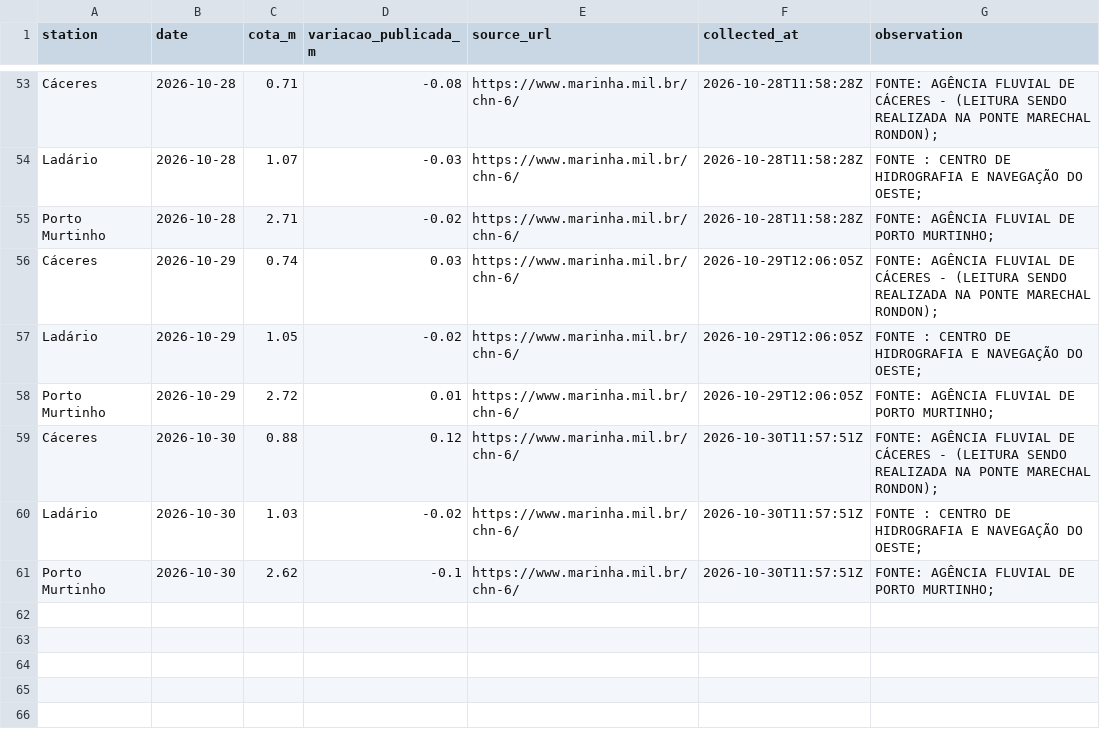
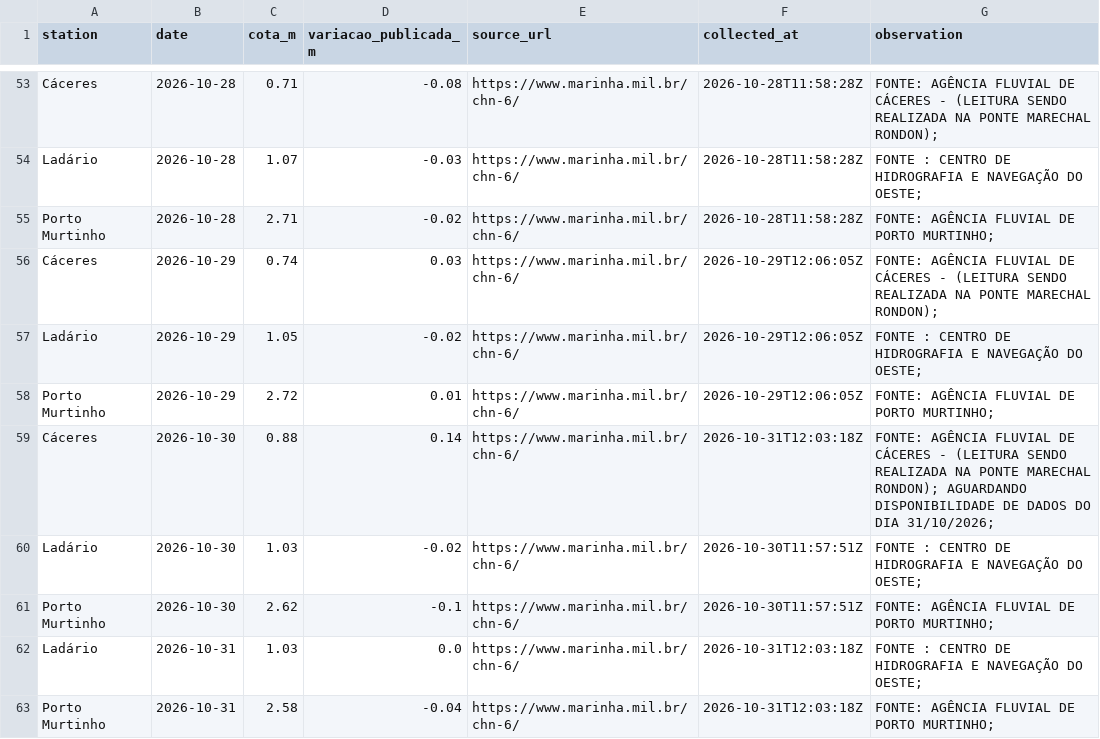
Before and after one commit to ernandes-sobreira/cota-rio-paraguai, a CSV file: data/daily.csv, drawn as a sheet; only a part is shown, gaps mark what is left out.

Commit message:
dados: importar cotas verificadas de 31/10/2026

```diff
--- a/data/daily.csv
+++ b/data/daily.csv
@@ -58,4 +58,6 @@ Ladário,2026-10-29,1.05,-0.02,https://www.marinha.mil.br/chn-6/,2026-10-29T12:0
 Porto Murtinho,2026-10-29,2.72,0.01,https://www.marinha.mil.br/chn-6/,2026-10-29T12:06:05Z,FONTE: AGÊNCIA FLUVIAL DE PORTO MURTINHO;
-Cáceres,2026-10-30,0.88,0.12,https://www.marinha.mil.br/chn-6/,2026-10-30T11:57:51Z,FONTE: AGÊNCIA FLUVIAL DE CÁCERES - (LEITURA SENDO REALIZADA NA PONTE MARECHAL RONDON);
+Cáceres,2026-10-30,0.88,0.14,https://www.marinha.mil.br/chn-6/,2026-10-31T12:03:18Z,FONTE: AGÊNCIA FLUVIAL DE CÁCERES - (LEITURA SENDO REALIZADA NA PONTE MARECHAL RONDON); AGUARDANDO DISPONIBILIDADE DE DADOS DO DIA 31/10/2026;
 Ladário,2026-10-30,1.03,-0.02,https://www.marinha.mil.br/chn-6/,2026-10-30T11:57:51Z,FONTE : CENTRO DE HIDROGRAFIA E NAVEGAÇÃO DO OESTE;
 Porto Murtinho,2026-10-30,2.62,-0.1,https://www.marinha.mil.br/chn-6/,2026-10-30T11:57:51Z,FONTE: AGÊNCIA FLUVIAL DE PORTO MURTINHO;
+Ladário,2026-10-31,1.03,0.0,https://www.marinha.mil.br/chn-6/,2026-10-31T12:03:18Z,FONTE : CENTRO DE HIDROGRAFIA E NAVEGAÇÃO DO OESTE;
+Porto Murtinho,2026-10-31,2.58,-0.04,https://www.marinha.mil.br/chn-6/,2026-10-31T12:03:18Z,FONTE: AGÊNCIA FLUVIAL DE PORTO MURTINHO;
```
Also changed, not shown: 3 other files.
